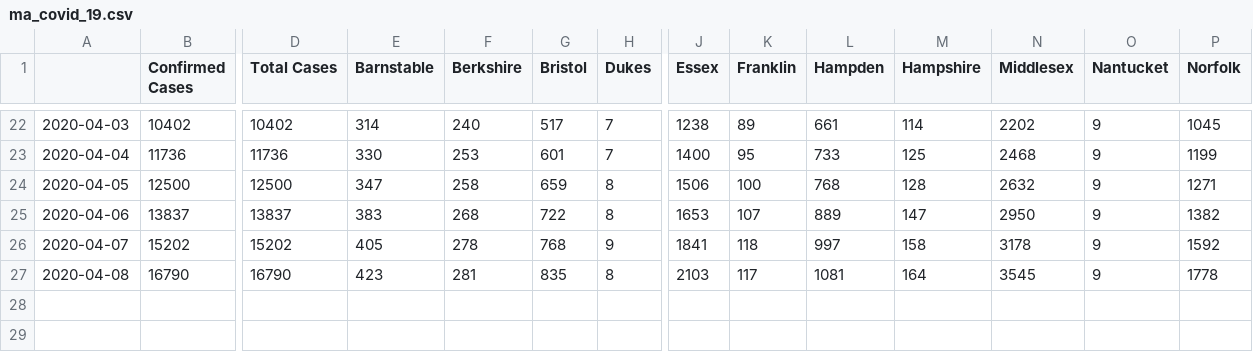
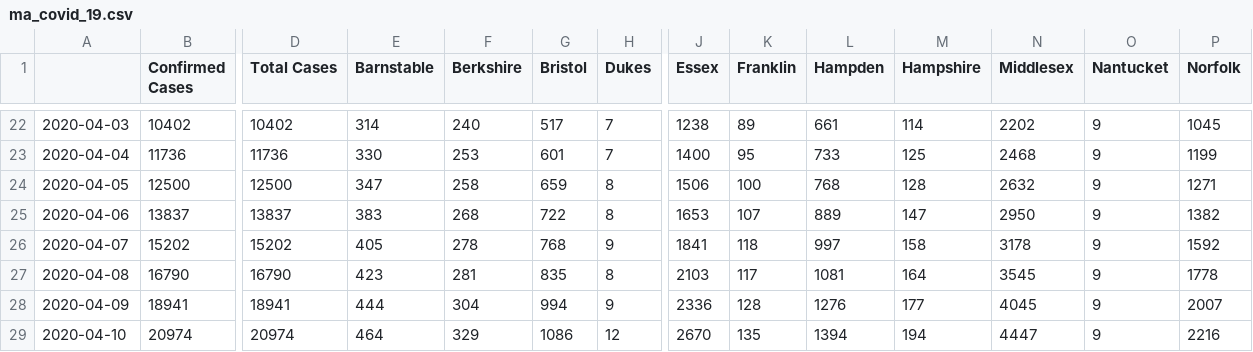
Before and after one commit to dkhall/MA-COVID-19-data-analysis, a CSV file: data/ma_covid_19.csv, drawn as a sheet; only a part is shown, gaps mark what is left out; rows hold the shown columns only; the diff names each change by its address in the sheet, - before the commit and + after, or states it on an @@ line.

```diff
--- a/data/ma_covid_19.csv
+++ b/data/ma_covid_19.csv
+row 28: 2020-04-09 | 18941 | 18941 | 444 | 304 | 994 | 9 | 2336 | 128 | 1276 | 177 | 4045 | 9 | 2007
+row 29: 2020-04-10 | 20974 | 20974 | 464 | 329 | 1086 | 12 | 2670 | 135 | 1394 | 194 | 4447 | 9 | 2216
```
Also changed, not shown: 3 other files.
